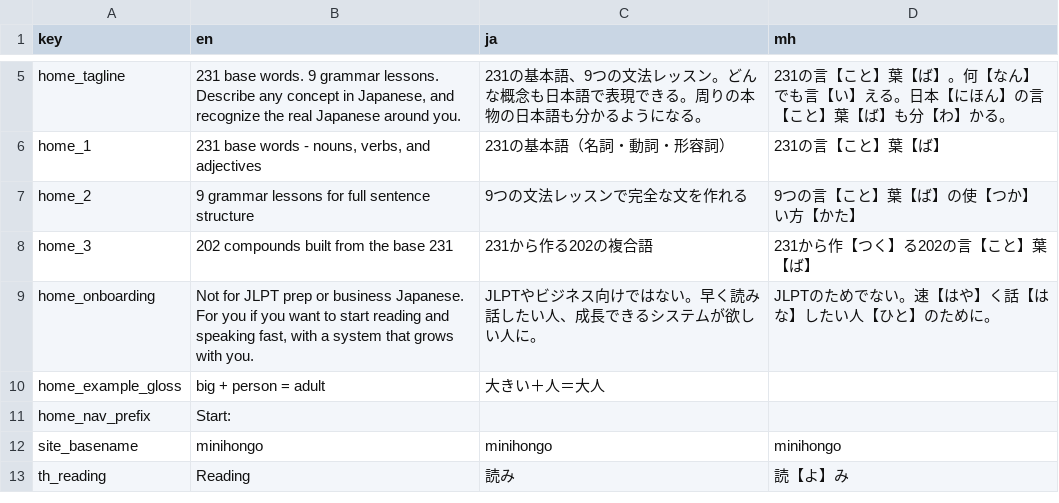
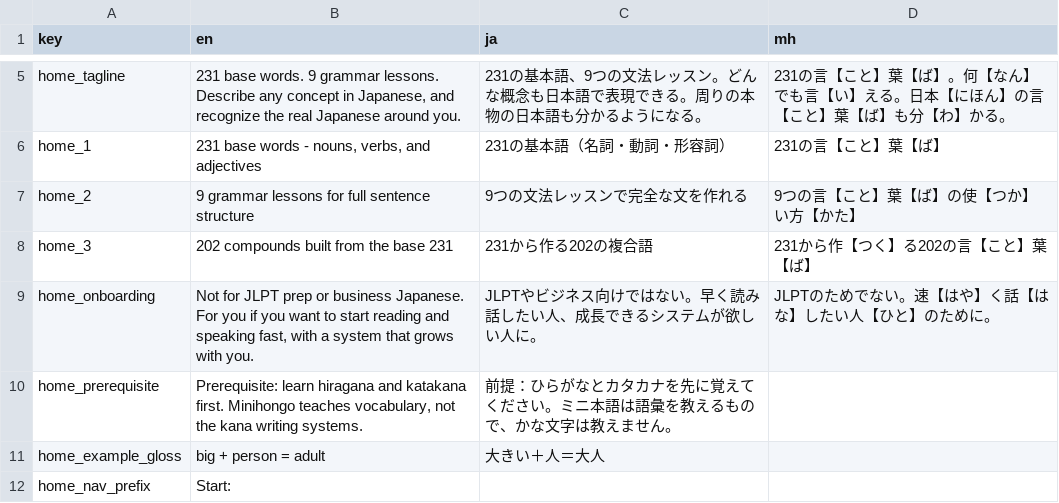
Before and after one commit to KakkoiDev/minihongo, a CSV file: data/ui_strings.csv, drawn as a sheet; only a part is shown, gaps mark what is left out; the shorter side is filled out with more unchanged rows; the diff names each change by its address in the sheet, - before the commit and + after, or states it on an @@ line.

Commit message:
feat: state the kana prerequisite on the site homepage (en/ja)

```diff
--- a/data/ui_strings.csv
+++ b/data/ui_strings.csv
+row 10: home_prerequisite | Prerequisite: learn hiragana and katakana first. Minihongo teaches vocabulary, not the kana writing systems. | 前提：ひらがなとカタカナを先に覚えてください。ミニ本語は語彙を教えるもので、かな文字は教えません。
```
Also changed, not shown: 1 other file.
